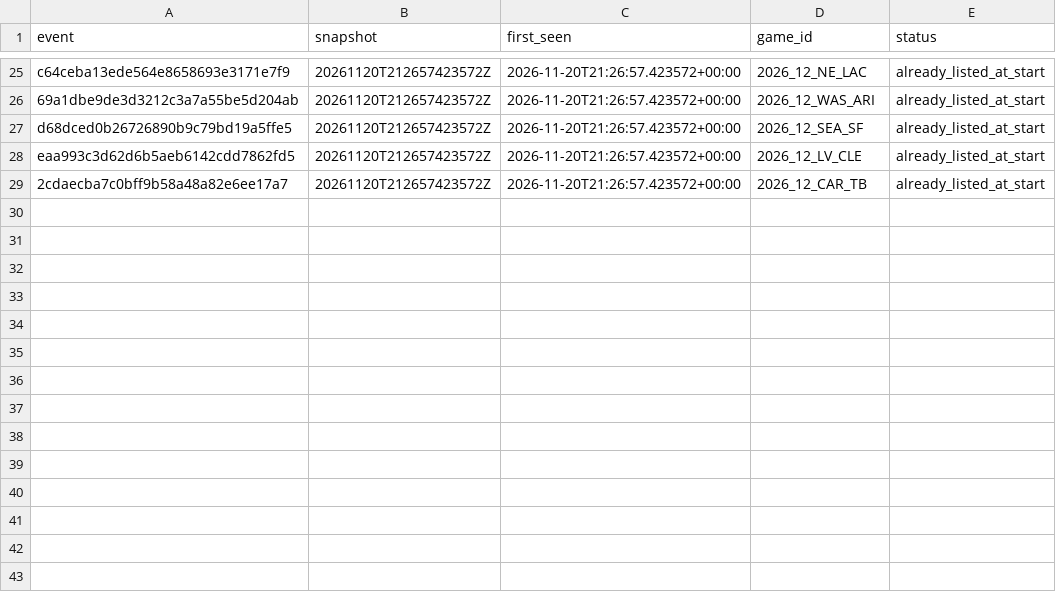
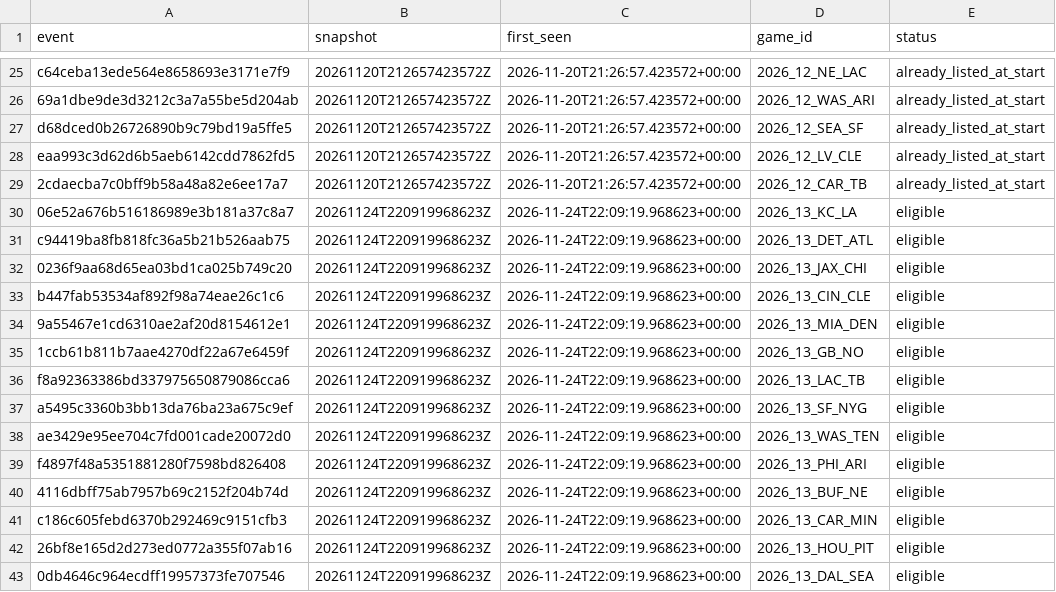
Before and after one commit to zachpierce2/nfl-prediction-model, a CSV file: data/auto_market/opening_comparison/first_seen.csv, drawn as a sheet; only a part is shown, gaps mark what is left out; the diff names each change by its address in the sheet, - before the commit and + after, or states it on an @@ line.

```diff
--- a/data/auto_market/opening_comparison/first_seen.csv
+++ b/data/auto_market/opening_comparison/first_seen.csv
+row 30: 06e52a676b516186989e3b181a37c8a7 | 20261124T220919968623Z | 2026-11-24T22:09:19.968623+00:00 | 2026_13_KC_LA | eligible
+row 31: c94419ba8fb818fc36a5b21b526aab75 | 20261124T220919968623Z | 2026-11-24T22:09:19.968623+00:00 | 2026_13_DET_ATL | eligible
+row 32: 0236f9aa68d65ea03bd1ca025b749c20 | 20261124T220919968623Z | 2026-11-24T22:09:19.968623+00:00 | 2026_13_JAX_CHI | eligible
+row 33: b447fab53534af892f98a74eae26c1c6 | 20261124T220919968623Z | 2026-11-24T22:09:19.968623+00:00 | 2026_13_CIN_CLE | eligible
+row 34: 9a55467e1cd6310ae2af20d8154612e1 | 20261124T220919968623Z | 2026-11-24T22:09:19.968623+00:00 | 2026_13_MIA_DEN | eligible
+row 35: 1ccb61b811b7aae4270df22a67e6459f | 20261124T220919968623Z | 2026-11-24T22:09:19.968623+00:00 | 2026_13_GB_NO | eligible
+row 36: f8a92363386bd337975650879086cca6 | 20261124T220919968623Z | 2026-11-24T22:09:19.968623+00:00 | 2026_13_LAC_TB | eligible
+row 37: a5495c3360b3bb13da76ba23a675c9ef | 20261124T220919968623Z | 2026-11-24T22:09:19.968623+00:00 | 2026_13_SF_NYG | eligible
+row 38: ae3429e95ee704c7fd001cade20072d0 | 20261124T220919968623Z | 2026-11-24T22:09:19.968623+00:00 | 2026_13_WAS_TEN | eligible
+row 39: f4897f48a5351881280f7598bd826408 | 20261124T220919968623Z | 2026-11-24T22:09:19.968623+00:00 | 2026_13_PHI_ARI | eligible
+row 40: 4116dbff75ab7957b69c2152f204b74d | 20261124T220919968623Z | 2026-11-24T22:09:19.968623+00:00 | 2026_13_BUF_NE | eligible
+row 41: c186c605febd6370b292469c9151cfb3 | 20261124T220919968623Z | 2026-11-24T22:09:19.968623+00:00 | 2026_13_CAR_MIN | eligible
+row 42: 26bf8e165d2d273ed0772a355f07ab16 | 20261124T220919968623Z | 2026-11-24T22:09:19.968623+00:00 | 2026_13_HOU_PIT | eligible
+row 43: 0db4646c964ecdff19957373fe707546 | 20261124T220919968623Z | 2026-11-24T22:09:19.968623+00:00 | 2026_13_DAL_SEA | eligible
```
Also changed, not shown: data/auto_market/qb_expected/latest.csv, data/auto_market/quotes.csv, 20 other files.
